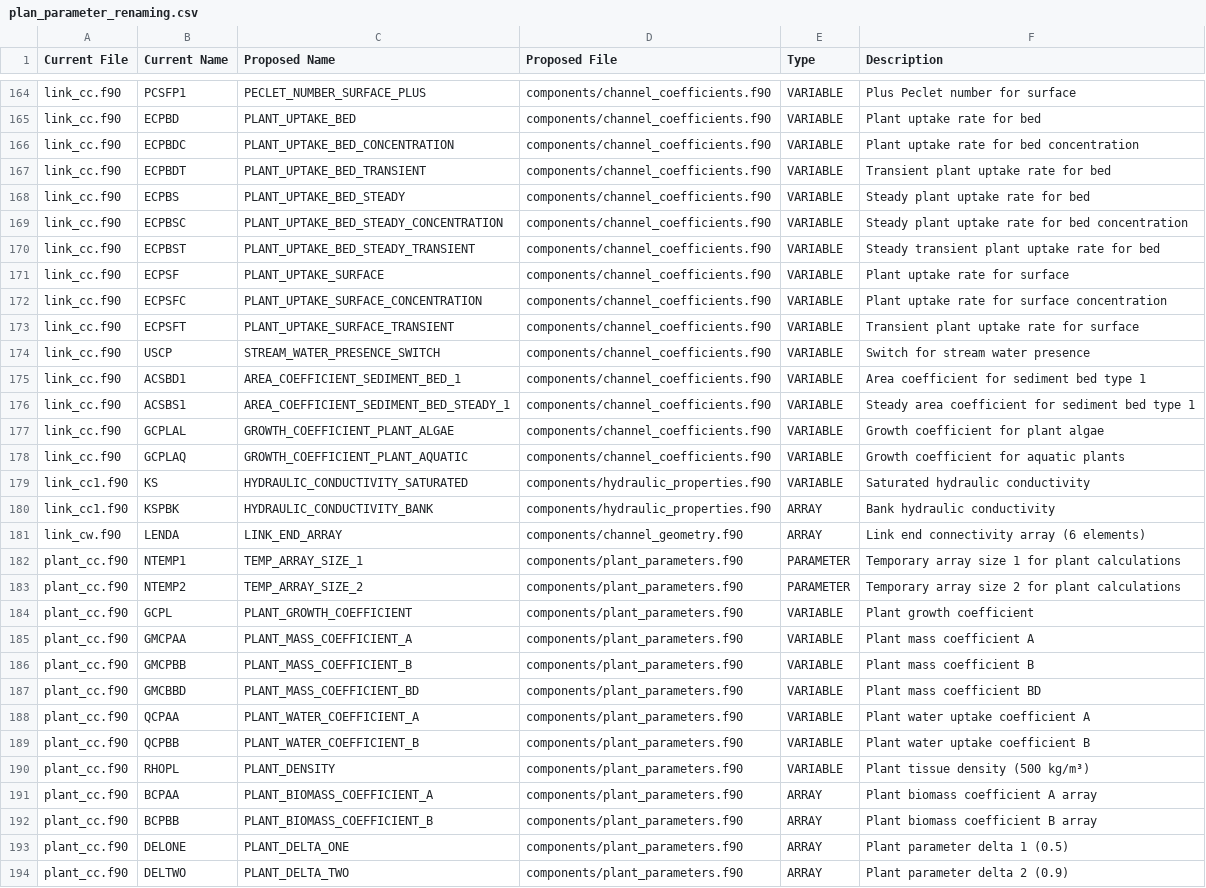
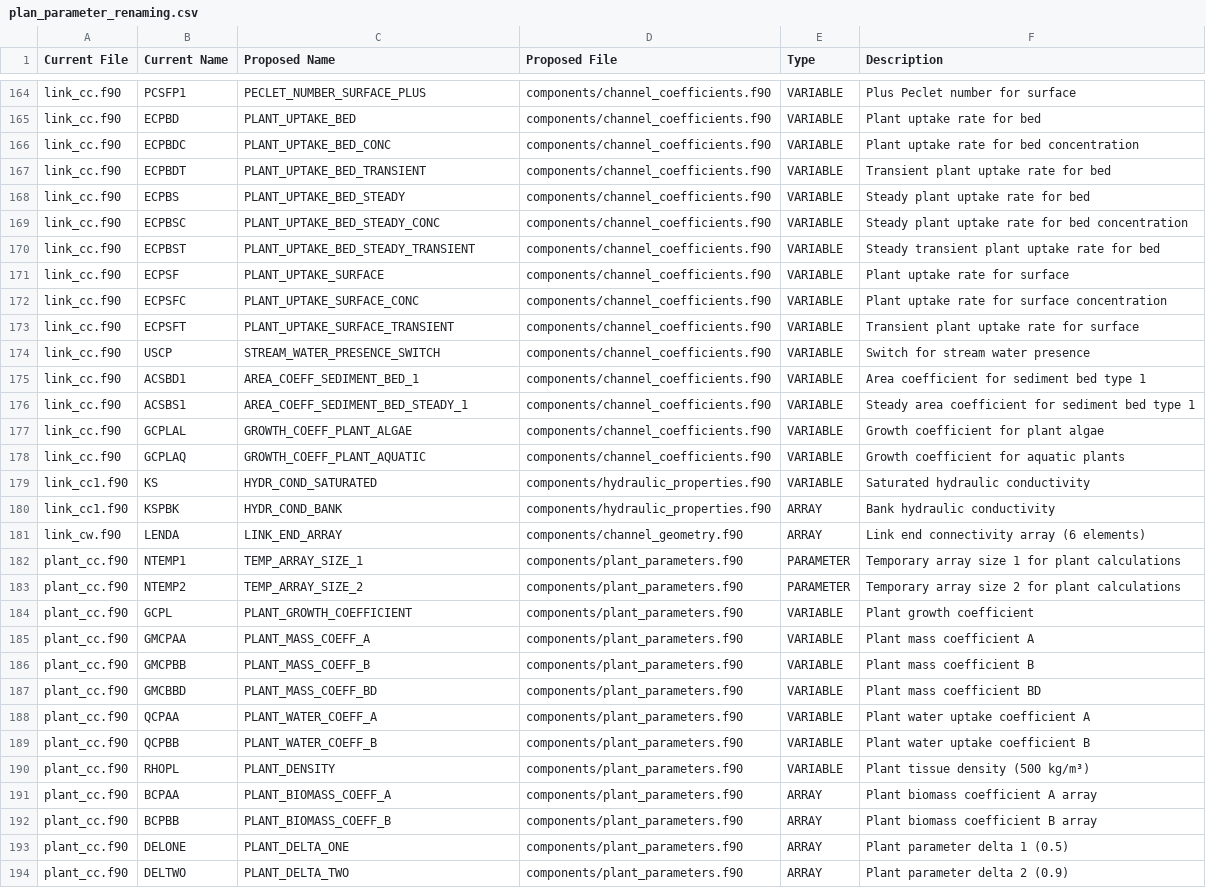
Before and after one commit to nclwater/Shetran, a CSV file: docs/reports/refactor_parameters/plan_parameter_renaming.csv, drawn as a sheet; only a part is shown, gaps mark what is left out; the diff covers the shown part only.

```diff
--- a/docs/reports/refactor_parameters/plan_parameter_renaming.csv
+++ b/docs/reports/refactor_parameters/plan_parameter_renaming.csv
@@ -165,17 +165,17 @@ link_cc.f90,PCSFP1,PECLET_NUMBER_SURFACE_PLUS,components/channel_coefficients.f9
 link_cc.f90,ECPBD,PLANT_UPTAKE_BED,components/channel_coefficients.f90,VARIABLE,Plant uptake rate for bed
-link_cc.f90,ECPBDC,PLANT_UPTAKE_BED_CONCENTRATION,components/channel_coefficients.f90,VARIABLE,Plant uptake rate for bed concentration
+link_cc.f90,ECPBDC,PLANT_UPTAKE_BED_CONC,components/channel_coefficients.f90,VARIABLE,Plant uptake rate for bed concentration
 link_cc.f90,ECPBDT,PLANT_UPTAKE_BED_TRANSIENT,components/channel_coefficients.f90,VARIABLE,Transient plant uptake rate for bed
 link_cc.f90,ECPBS,PLANT_UPTAKE_BED_STEADY,components/channel_coefficients.f90,VARIABLE,Steady plant uptake rate for bed
-link_cc.f90,ECPBSC,PLANT_UPTAKE_BED_STEADY_CONCENTRATION,components/channel_coefficients.f90,VARIABLE,Steady plant uptake rate for bed concentration
+link_cc.f90,ECPBSC,PLANT_UPTAKE_BED_STEADY_CONC,components/channel_coefficients.f90,VARIABLE,Steady plant uptake rate for bed concentration
 link_cc.f90,ECPBST,PLANT_UPTAKE_BED_STEADY_TRANSIENT,components/channel_coefficients.f90,VARIABLE,Steady transient plant uptake rate for bed
 link_cc.f90,ECPSF,PLANT_UPTAKE_SURFACE,components/channel_coefficients.f90,VARIABLE,Plant uptake rate for surface
-link_cc.f90,ECPSFC,PLANT_UPTAKE_SURFACE_CONCENTRATION,components/channel_coefficients.f90,VARIABLE,Plant uptake rate for surface concentration
+link_cc.f90,ECPSFC,PLANT_UPTAKE_SURFACE_CONC,components/channel_coefficients.f90,VARIABLE,Plant uptake rate for surface concentration
 link_cc.f90,ECPSFT,PLANT_UPTAKE_SURFACE_TRANSIENT,components/channel_coefficients.f90,VARIABLE,Transient plant uptake rate for surface
 link_cc.f90,USCP,STREAM_WATER_PRESENCE_SWITCH,components/channel_coefficients.f90,VARIABLE,Switch for stream water presence
-link_cc.f90,ACSBD1,AREA_COEFFICIENT_SEDIMENT_BED_1,components/channel_coefficients.f90,VARIABLE,Area coefficient for sediment bed type 1
-link_cc.f90,ACSBS1,AREA_COEFFICIENT_SEDIMENT_BED_STEADY_1,components/channel_coefficients.f90,VARIABLE,Steady area coefficient for sediment bed type 1
-link_cc.f90,GCPLAL,GROWTH_COEFFICIENT_PLANT_ALGAE,components/channel_coefficients.f90,VARIABLE,Growth coefficient for plant algae
-link_cc.f90,GCPLAQ,GROWTH_COEFFICIENT_PLANT_AQUATIC,components/channel_coefficients.f90,VARIABLE,Growth coefficient for aquatic plants
-link_cc1.f90,KS,HYDRAULIC_CONDUCTIVITY_SATURATED,components/hydraulic_properties.f90,VARIABLE,Saturated hydraulic conductivity
-link_cc1.f90,KSPBK,HYDRAULIC_CONDUCTIVITY_BANK,components/hydraulic_properties.f90,ARRAY,Bank hydraulic conductivity
+link_cc.f90,ACSBD1,AREA_COEFF_SEDIMENT_BED_1,components/channel_coefficients.f90,VARIABLE,Area coefficient for sediment bed type 1
+link_cc.f90,ACSBS1,AREA_COEFF_SEDIMENT_BED_STEADY_1,components/channel_coefficients.f90,VARIABLE,Steady area coefficient for sediment bed type 1
+link_cc.f90,GCPLAL,GROWTH_COEFF_PLANT_ALGAE,components/channel_coefficients.f90,VARIABLE,Growth coefficient for plant algae
+link_cc.f90,GCPLAQ,GROWTH_COEFF_PLANT_AQUATIC,components/channel_coefficients.f90,VARIABLE,Growth coefficient for aquatic plants
+link_cc1.f90,KS,HYDR_COND_SATURATED,components/hydraulic_properties.f90,VARIABLE,Saturated hydraulic conductivity
+link_cc1.f90,KSPBK,HYDR_COND_BANK,components/hydraulic_properties.f90,ARRAY,Bank hydraulic conductivity
 link_cw.f90,LENDA,LINK_END_ARRAY,components/channel_geometry.f90,ARRAY,Link end connectivity array (6 elements)
@@ -184,10 +184,10 @@ plant_cc.f90,NTEMP2,TEMP_ARRAY_SIZE_2,components/plant_parameters.f90,PARAMETER,
 plant_cc.f90,GCPL,PLANT_GROWTH_COEFFICIENT,components/plant_parameters.f90,VARIABLE,Plant growth coefficient
-plant_cc.f90,GMCPAA,PLANT_MASS_COEFFICIENT_A,components/plant_parameters.f90,VARIABLE,Plant mass coefficient A
-plant_cc.f90,GMCPBB,PLANT_MASS_COEFFICIENT_B,components/plant_parameters.f90,VARIABLE,Plant mass coefficient B
-plant_cc.f90,GMCBBD,PLANT_MASS_COEFFICIENT_BD,components/plant_parameters.f90,VARIABLE,Plant mass coefficient BD
-plant_cc.f90,QCPAA,PLANT_WATER_COEFFICIENT_A,components/plant_parameters.f90,VARIABLE,Plant water uptake coefficient A
-plant_cc.f90,QCPBB,PLANT_WATER_COEFFICIENT_B,components/plant_parameters.f90,VARIABLE,Plant water uptake coefficient B
+plant_cc.f90,GMCPAA,PLANT_MASS_COEFF_A,components/plant_parameters.f90,VARIABLE,Plant mass coefficient A
+plant_cc.f90,GMCPBB,PLANT_MASS_COEFF_B,components/plant_parameters.f90,VARIABLE,Plant mass coefficient B
+plant_cc.f90,GMCBBD,PLANT_MASS_COEFF_BD,components/plant_parameters.f90,VARIABLE,Plant mass coefficient BD
+plant_cc.f90,QCPAA,PLANT_WATER_COEFF_A,components/plant_parameters.f90,VARIABLE,Plant water uptake coefficient A
+plant_cc.f90,QCPBB,PLANT_WATER_COEFF_B,components/plant_parameters.f90,VARIABLE,Plant water uptake coefficient B
 plant_cc.f90,RHOPL,PLANT_DENSITY,components/plant_parameters.f90,VARIABLE,Plant tissue density (500 kg/m³)
-plant_cc.f90,BCPAA,PLANT_BIOMASS_COEFFICIENT_A,components/plant_parameters.f90,ARRAY,Plant biomass coefficient A array
-plant_cc.f90,BCPBB,PLANT_BIOMASS_COEFFICIENT_B,components/plant_parameters.f90,ARRAY,Plant biomass coefficient B array
+plant_cc.f90,BCPAA,PLANT_BIOMASS_COEFF_A,components/plant_parameters.f90,ARRAY,Plant biomass coefficient A array
+plant_cc.f90,BCPBB,PLANT_BIOMASS_COEFF_B,components/plant_parameters.f90,ARRAY,Plant biomass coefficient B array
 plant_cc.f90,DELONE,PLANT_DELTA_ONE,components/plant_parameters.f90,ARRAY,Plant parameter delta 1 (0.5)
```
Also changed, not shown: 52 edited cells elsewhere in this file, 3 other files.
